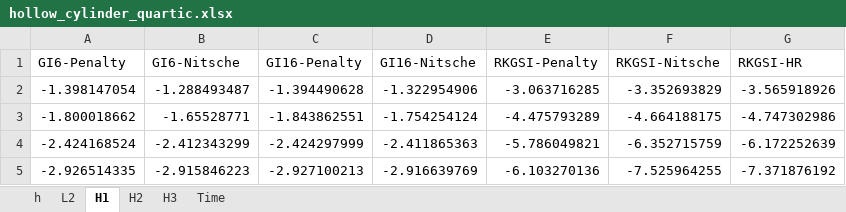
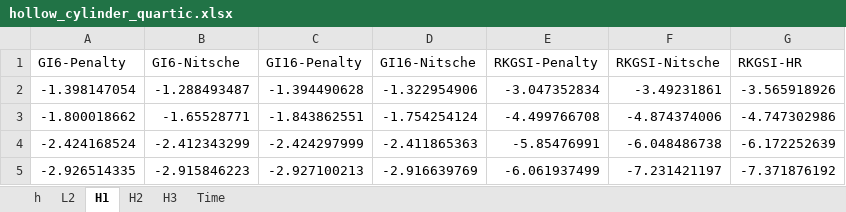
Before and after one commit to wuxinyu11/hrbc-plate, an Excel workbook: xlsx/hollow_cylinder_quartic.xlsx, sheet H1, drawn as a sheet; values as stored, in another font and other column widths than the file's, no borders; the diff names each change by its address in the sheet, - before the commit and + after, or states it on an @@ line.

```diff
--- a/xlsx/hollow_cylinder_quartic.xlsx (sheet H1)
+++ b/xlsx/hollow_cylinder_quartic.xlsx (sheet H1)
-E2 (RKGSI-Penalty): -3.063716285
+E2 (RKGSI-Penalty): -3.047352834
-F2 (RKGSI-Nitsche): -3.352693829
+F2 (RKGSI-Nitsche): -3.49231861
-E3 (RKGSI-Penalty): -4.475793289
+E3 (RKGSI-Penalty): -4.499766708
-F3 (RKGSI-Nitsche): -4.664188175
+F3 (RKGSI-Nitsche): -4.874374006
-E4 (RKGSI-Penalty): -5.786049821
+E4 (RKGSI-Penalty): -5.85476991
-F4 (RKGSI-Nitsche): -6.352715759
+F4 (RKGSI-Nitsche): -6.048486738
-E5 (RKGSI-Penalty): -6.103270136
+E5 (RKGSI-Penalty): -6.061937499
-F5 (RKGSI-Nitsche): -7.525964255
+F5 (RKGSI-Nitsche): -7.231421197
```
Also changed, not shown: sheet L2, sheet H3, sheet H2, xlsx/alpha.xlsx, xlsx/hollow_cylinder_cubic.xlsx, 29 other files.
